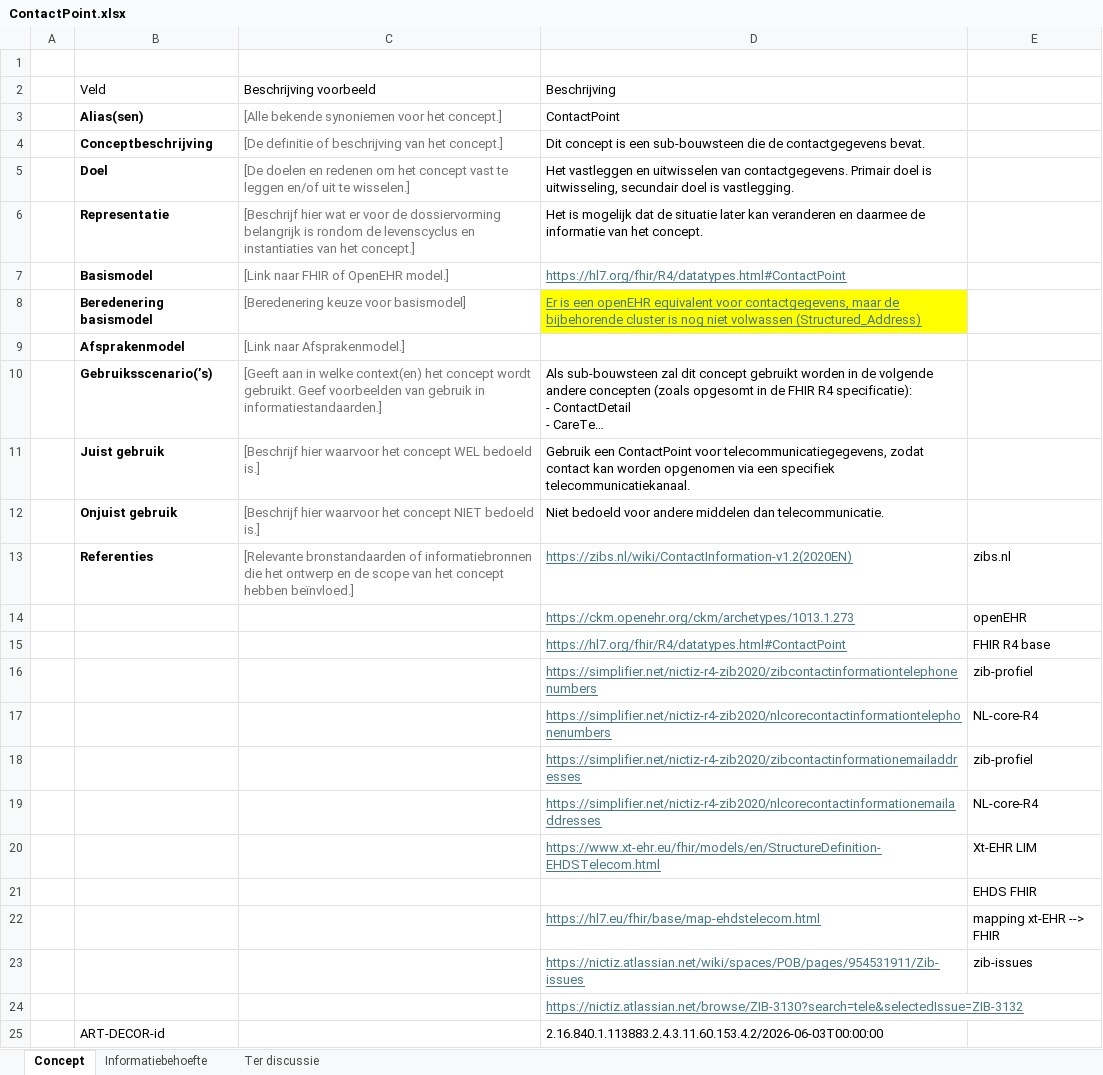
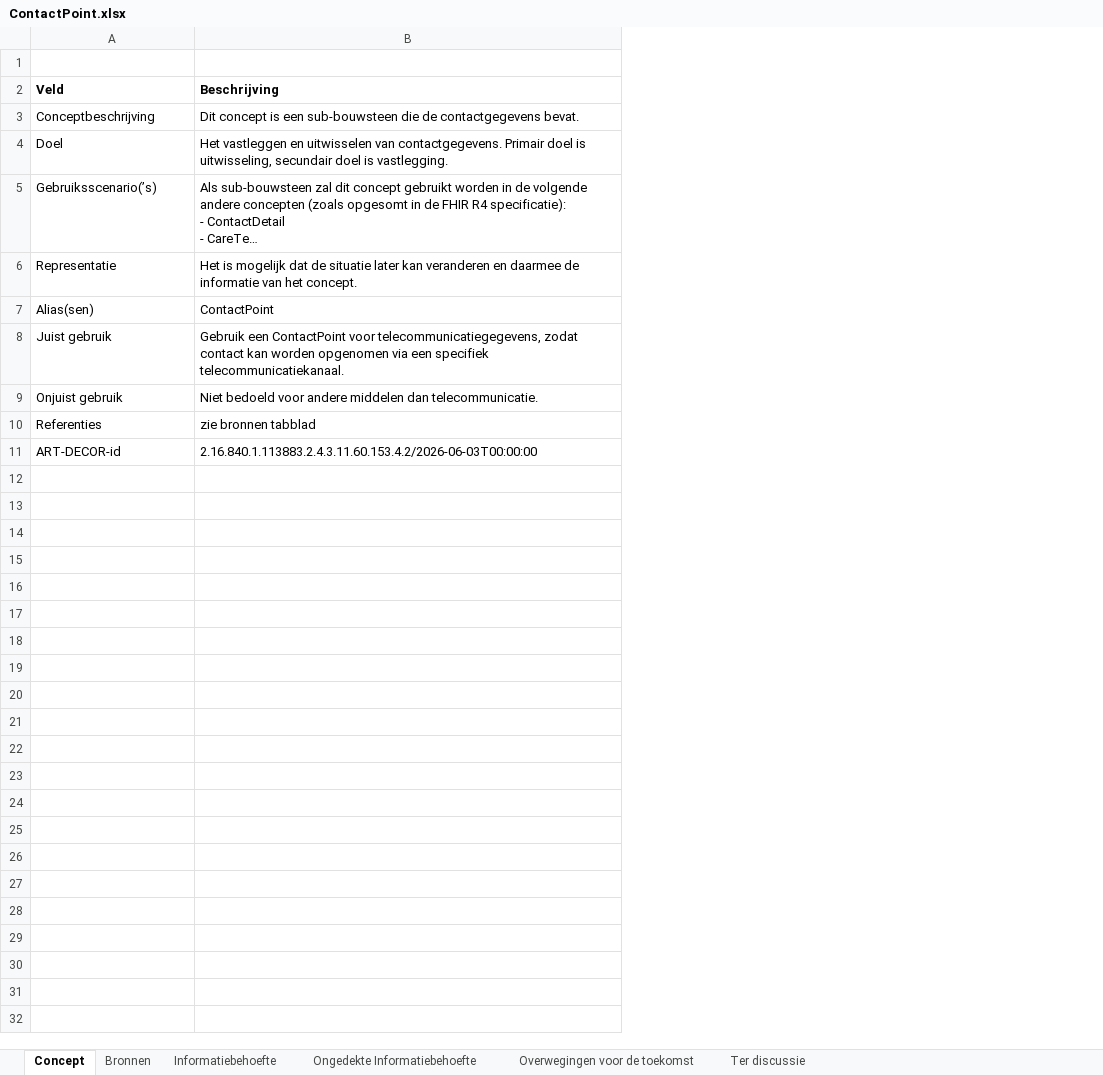
Before and after one commit to Nictiz/GBB-IG, an Excel workbook: input/requirements/ContactPoint.xlsx, sheet Concept, drawn as a sheet; long unchanged cells end in …; values as stored, in another font and other column widths than the file's, no borders; charts and pictures not drawn; removed rows and columns are numbered as before the commit, all else as after; the diff names each change by its address in the sheet, - before the commit and + after, or states it on an @@ line.

```diff
--- a/input/requirements/ContactPoint.xlsx (sheet Concept)
+++ b/input/requirements/ContactPoint.xlsx (sheet Concept)
+sheet tab: Bronnen
+sheet tab: Ongedekte Informatiebehoefte
+sheet tab: Overwegingen voor de toekomst
-column A, empty
-column C (Beschrijving voorbeeld), rows 4-6: [De definitie of beschrijving van het concept.] | [De doelen en redenen om het concept vast te leggen en/of uit te wisselen.] | [Beschrijf hier wat er voor de dossiervorming belangrijk is rondom de levenscyclus en instantiaties van het concept.]; rows 11-13: [Beschrijf hier waarvoor het concept WEL bedoeld is.] | [Beschrijf hier waarvoor het concept NIET bedoeld is.] | [Relevante bronstandaarden of informatiebronnen die het ontwerp en de scope van het concept hebben beïnvloed.]
-column E, row 13: zibs.nl
-A2 bold: off
+A2 bold: on
-B2 bold: off
+B2 bold: on
-A3:A4 bold: on
+A3:A4 bold: off
@@ row 10 moved to row 5: Gebruiksscenario(’s) @@
-A6 bold: on
+A6 bold: off
-row 7:  | Basismodel | [Link naar FHIR of OpenEHR model.] | https://hl7.org/fhir/R4/datatypes.html#ContactPoint
-row 8:  | Beredenering basismodel | [Beredenering keuze voor basismodel] | Er is een openEHR equivalent voor contactgegevens, maar de bijbehorende cluster is nog niet volwassen (Structured_Address)
-row 9:  | Afsprakenmodel | [Link naar Afsprakenmodel.]
@@ row 3 moved to row 7: Alias(sen) @@
-A8:A10 bold: on
+A8:A10 bold: off
-B10 (Beschrijving): https://zibs.nl/wiki/ContactInformation-v1.2(2020EN)
+B10 (Beschrijving): zie bronnen tabblad
@@ B10 underline: on → off, text colour: #467886 → black @@
-row 14:  |  |  | https://ckm.openehr.org/ckm/archetypes/1013.1.273 | openEHR
-row 15:  |  |  | https://hl7.org/fhir/R4/datatypes.html#ContactPoint | FHIR R4 base
-row 16:  |  |  | https://simplifier.net/nictiz-r4-zib2020/zibcontactinformationtelephonenumbers | zib-profiel
-row 17:  |  |  | https://simplifier.net/nictiz-r4-zib2020/nlcorecontactinformationtelephonenumbers | NL-core-R4
-row 18:  |  |  | https://simplifier.net/nictiz-r4-zib2020/zibcontactinformationemailaddresses | zib-profiel
-row 19:  |  |  | https://simplifier.net/nictiz-r4-zib2020/nlcorecontactinformationemailaddresses | NL-core-R4
-row 20:  |  |  | https://www.xt-ehr.eu/fhir/models/en/StructureDefinition-EHDSTelecom.html | Xt-EHR LIM
-row 21:  |  |  |  | EHDS FHIR
-row 22:  |  |  | https://hl7.eu/fhir/base/map-ehdstelecom.html | mapping xt-EHR --> FHIR
-row 23:  |  |  | https://nictiz.atlassian.net/wiki/spaces/POB/pages/954531911/Zib-issues | zib-issues
-row 24:  |  |  | https://nictiz.atlassian.net/browse/ZIB-3130?search=tele&selectedIssue=ZIB-3132
```
Also changed, not shown: sheet Informatiebehoefte, charts or pictures, input/requirements/Address.xlsx, input/requirements/HumanName.xlsx, 3 other files.
